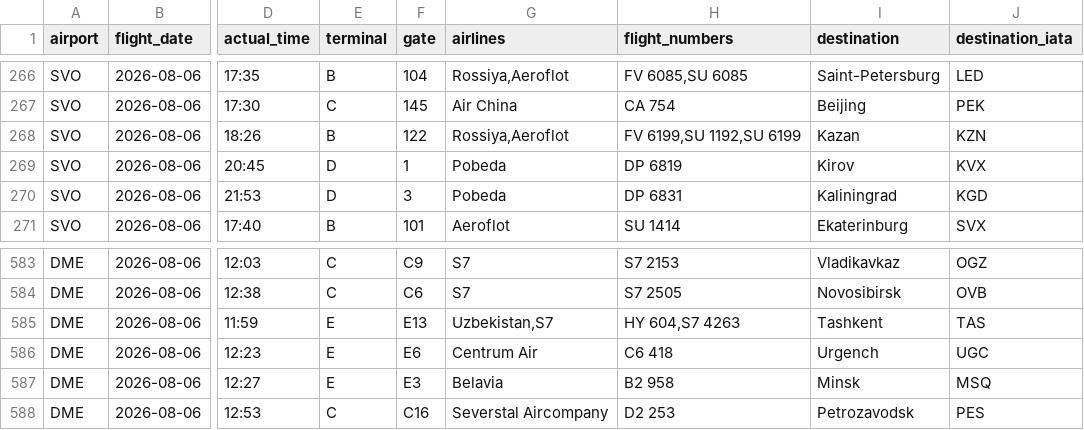
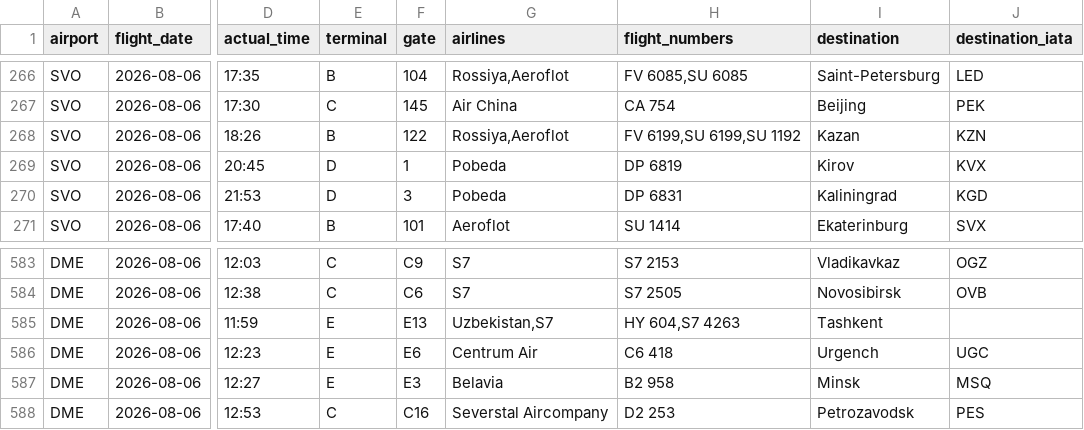
Before and after one commit to vitdmit/moscow-airports-botCLaude, a CSV file: data/daily/2026-08-06.csv, drawn as a sheet; only a part is shown, gaps mark what is left out; the diff covers the shown part only; the diff names each change by its address in the sheet, - before the commit and + after, or states it on an @@ line.

```diff
--- a/data/daily/2026-08-06.csv
+++ b/data/daily/2026-08-06.csv
-H268 (flight_numbers): FV 6199,SU 1192,SU 6199
+H268 (flight_numbers): FV 6199,SU 6199,SU 1192
-J585 (destination_iata): TAS
+J585 (destination_iata): (empty)
```
Also changed, not shown: 1 moved row and 13 edited cells elsewhere in this file, 1 other file.
